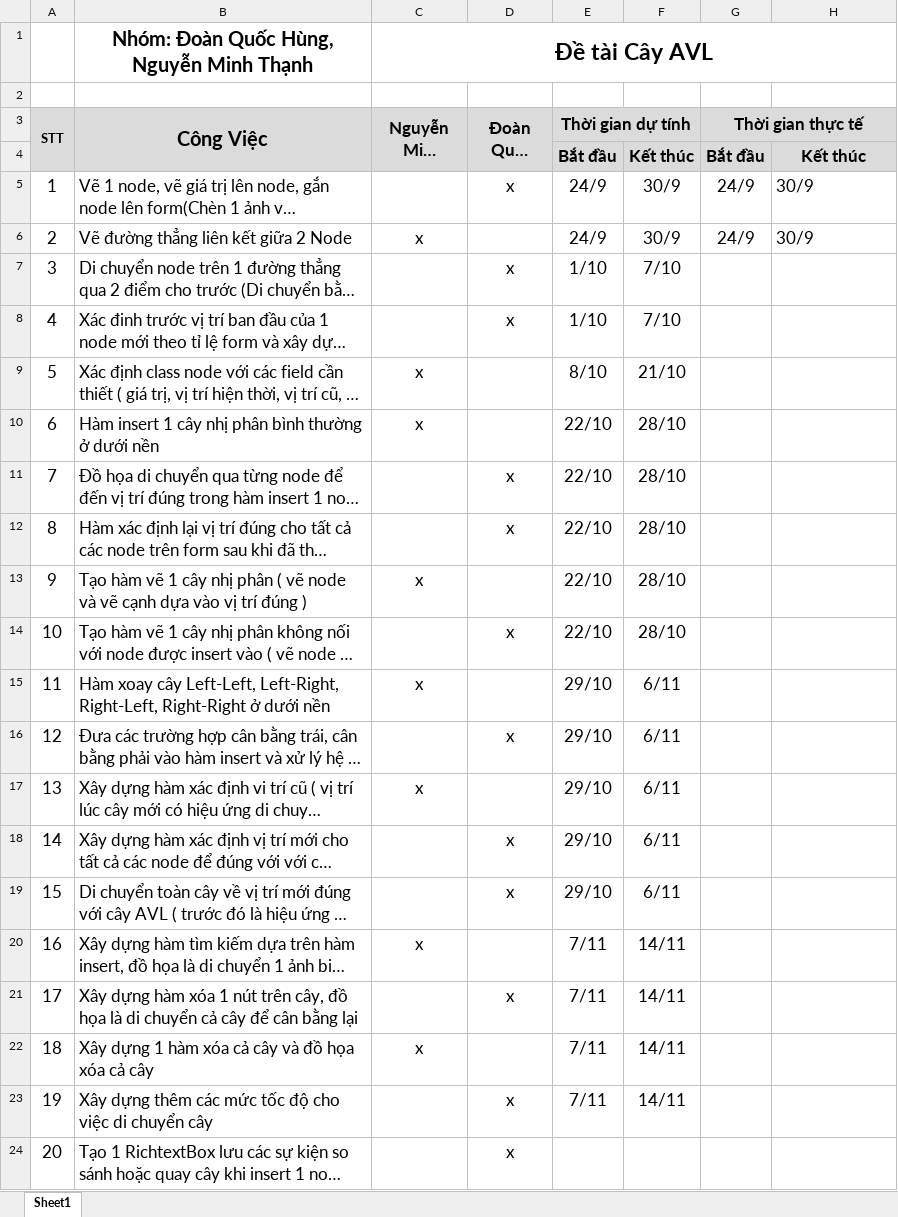
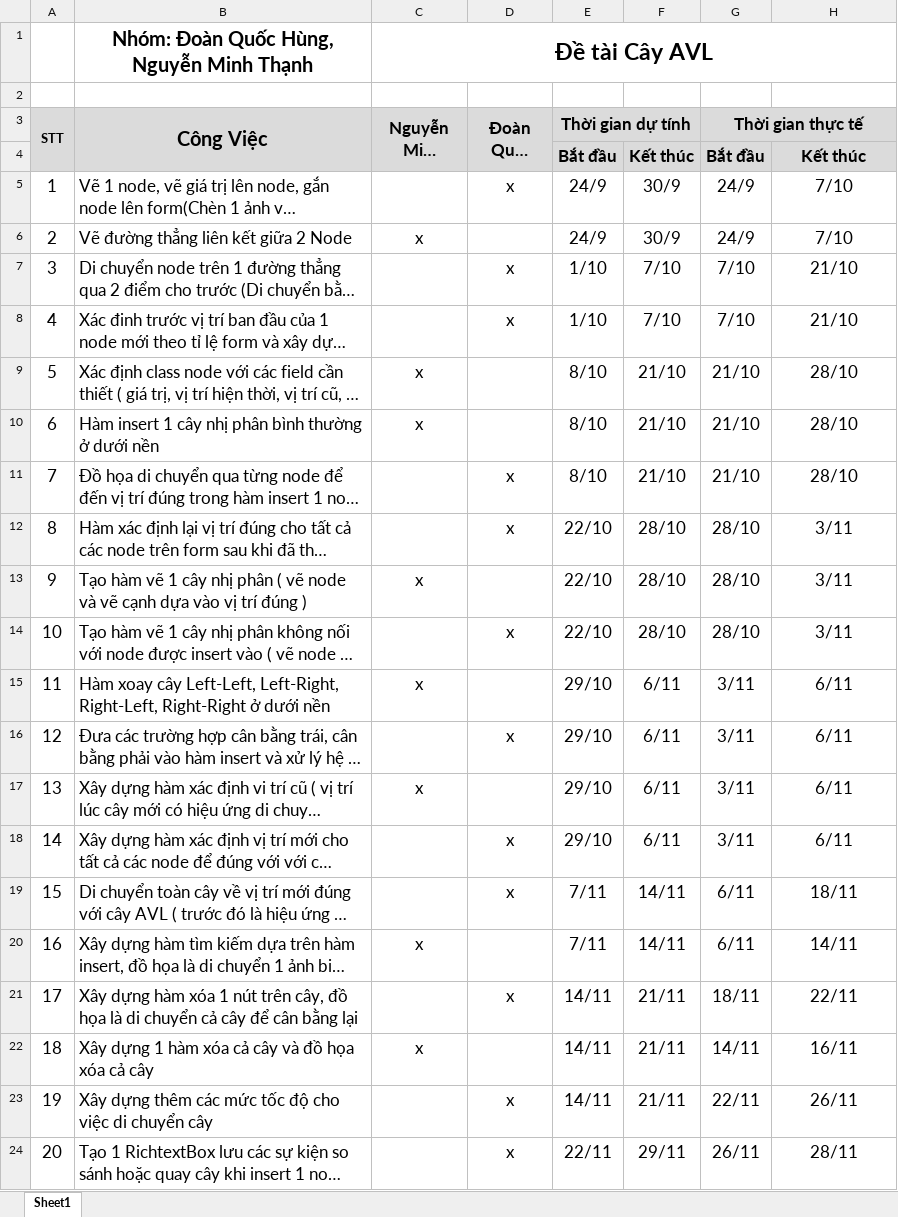
Before and after one commit to hungdoan-tech/AVL-Tree-Simulator, an Excel workbook: Kế hoạch.xlsx, sheet Sheet1, drawn as a sheet; only a part is shown; long unchanged cells end in …; values as stored, in another font and other column widths than the file's, no borders; the diff covers the shown part only; the diff names each change by its address in the sheet, - before the commit and + after, or states it on an @@ line.

Commit message:
Continue

```diff
--- a/Kế hoạch.xlsx (sheet Sheet1)
+++ b/Kế hoạch.xlsx (sheet Sheet1)
-H5:H6: 30/9
+H5:H6: 7/10
-H5:H6 alignment: left
+H5:H6 alignment: center
-G7:G8 (Thời gian thực tế): (empty)
+G7:G8 (Thời gian thực tế): 7/10
-H7:H8: (empty)
+H7:H8: 21/10
-G9:G11 (Thời gian thực tế): (empty)
+G9:G11 (Thời gian thực tế): 21/10
-H9:H11: (empty)
+H9:H11: 28/10
-E10:E11 (Thời gian dự tính): 22/10
+E10:E11 (Thời gian dự tính): 8/10
-F10:F11: 28/10
+F10:F11: 21/10
-G12:G14 (Thời gian thực tế): (empty)
+G12:G14 (Thời gian thực tế): 28/10
-H12:H14: (empty)
+H12:H14: 3/11
-G15:G18 (Thời gian thực tế): (empty)
+G15:G18 (Thời gian thực tế): 3/11
-H15:H18: (empty)
+H15:H18: 6/11
-E19 (Thời gian dự tính): 29/10
+E19 (Thời gian dự tính): 7/11
-F19: 6/11
+F19: 14/11
-G19:G20 (Thời gian thực tế): (empty)
+G19:G20 (Thời gian thực tế): 6/11
-H19: (empty)
+H19: 18/11
-H20: (empty)
+H20: 14/11
-E21:E23 (Thời gian dự tính): 7/11
+E21:E23 (Thời gian dự tính): 14/11
-F21:F23: 14/11
+F21:F23: 21/11
-G21 (Thời gian thực tế): (empty)
+G21 (Thời gian thực tế): 18/11
-H21: (empty)
+H21: 22/11
-G22 (Thời gian thực tế): (empty)
+G22 (Thời gian thực tế): 14/11
-H22: (empty)
+H22: 16/11
-G23 (Thời gian thực tế): (empty)
+G23 (Thời gian thực tế): 22/11
-H23: (empty)
+H23: 26/11
-E24 (Thời gian dự tính): (empty)
+E24 (Thời gian dự tính): 22/11
-F24: (empty)
+F24: 29/11
-G24 (Thời gian thực tế): (empty)
+G24 (Thời gian thực tế): 26/11
-H24: (empty)
+H24: 28/11
```
Also changed, not shown: 31 edited cells elsewhere in this sheet.
